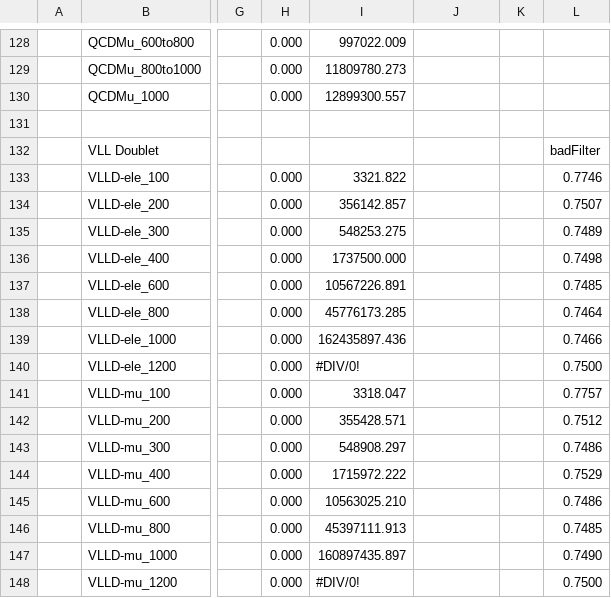
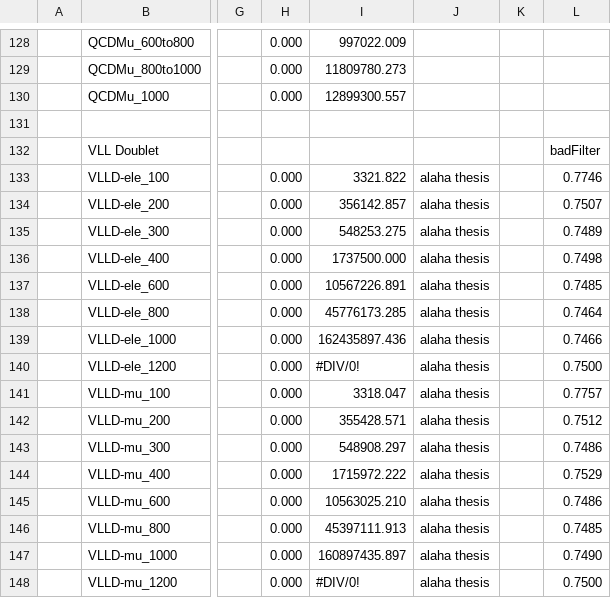
Before and after one commit to phazarik/VLLSearch-Run3, a CSV file: Metadata/CSVfromSpreadsheet/2016postVFP_UL.csv, drawn as a sheet; only a part is shown, gaps mark what is left out; the diff names each change by its address in the sheet, - before the commit and + after, or states it on an @@ line.

```diff
--- a/Metadata/CSVfromSpreadsheet/2016postVFP_UL.csv
+++ b/Metadata/CSVfromSpreadsheet/2016postVFP_UL.csv
-J133:J148: (empty)
+J133:J148: alaha thesis
```
Also changed, not shown: Metadata/CSVfromSpreadsheet/2016preVFP_UL.csv, Metadata/CSVfromSpreadsheet/2017_UL.csv, 19 other files.
